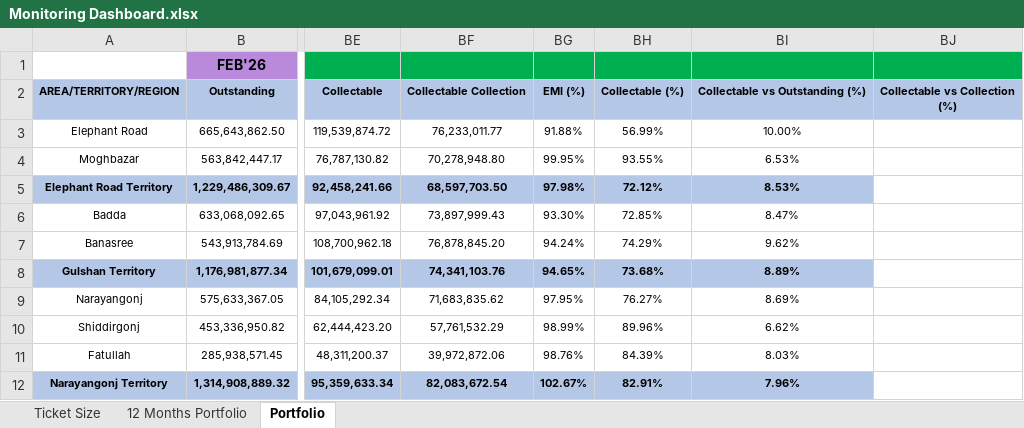
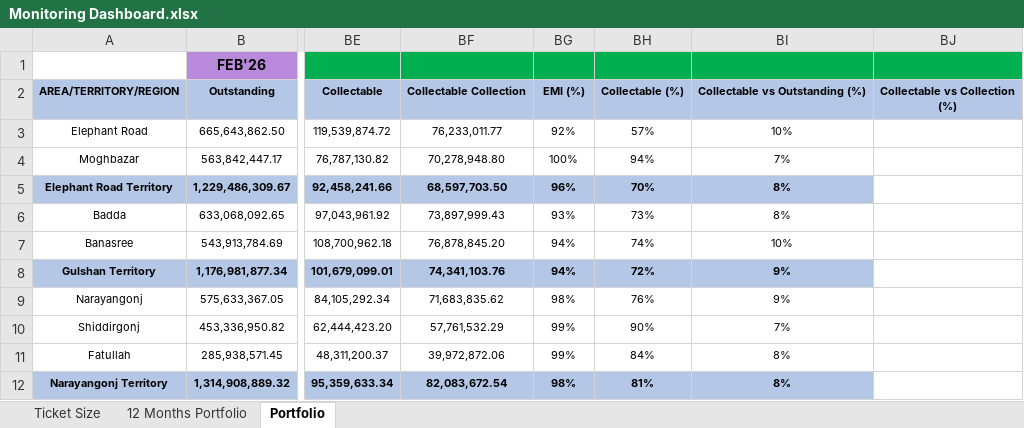
Before and after one commit to maruf-billah/maruf-billah.github.io, an Excel workbook: SMESB/Monitoring Dashboard.xlsx, sheet Portfolio, drawn as a sheet; only a part is shown, gaps mark what is left out; values as stored, in another font and other column widths than the file's, no borders; the diff covers the shown part only; the diff names each change by its address in the sheet, - before the commit and + after, or states it on an @@ line.

Commit message:
Add files via upload

```diff
--- a/SMESB/Monitoring Dashboard.xlsx (sheet Portfolio)
+++ b/SMESB/Monitoring Dashboard.xlsx (sheet Portfolio)
-BG3: 91.88%
+BG3: 92%
-BH3: 56.99%
+BH3: 57%
-BI3: 10.00%
+BI3: 10%
-BG4: 99.95%
+BG4: 100%
-BH4: 93.55%
+BH4: 94%
-BI4: 6.53%
+BI4: 7%
-BG5: 97.98%
+BG5: 96%
-BH5: 72.12%
+BH5: 70%
-BI5: 8.53%
+BI5: 8%
-BG6: 93.30%
+BG6: 93%
-BH6: 72.85%
+BH6: 73%
-BI6: 8.47%
+BI6: 8%
-BG7: 94.24%
+BG7: 94%
-BH7: 74.29%
+BH7: 74%
-BI7: 9.62%
+BI7: 10%
-BG8: 94.65%
+BG8: 94%
-BH8: 73.68%
+BH8: 72%
-BI8: 8.89%
+BI8: 9%
-BG9: 97.95%
+BG9: 98%
-BH9: 76.27%
+BH9: 76%
-BI9: 8.69%
+BI9: 9%
-BG10: 98.99%
+BG10: 99%
-BH10: 89.96%
+BH10: 90%
-BI10: 6.62%
+BI10: 7%
-BG11: 98.76%
+BG11: 99%
-BH11: 84.39%
+BH11: 84%
-BI11: 8.03%
+BI11: 8%
-BG12: 102.67%
+BG12: 98%
-BH12: 82.91%
+BH12: 81%
-BI12: 7.96%
+BI12: 8%
```
Also changed, not shown: 525 edited cells elsewhere in this sheet.
